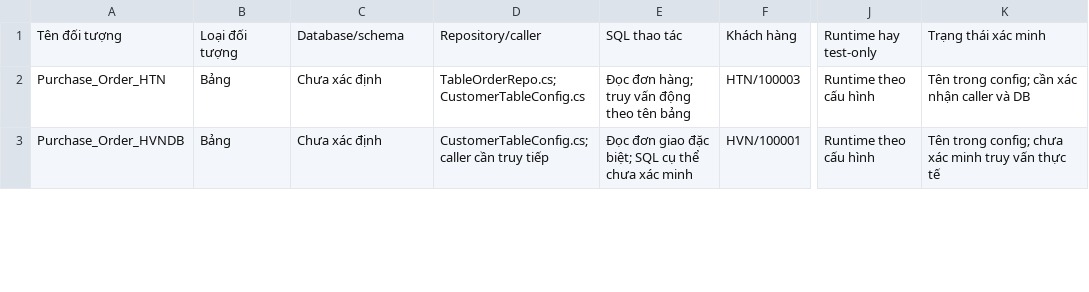
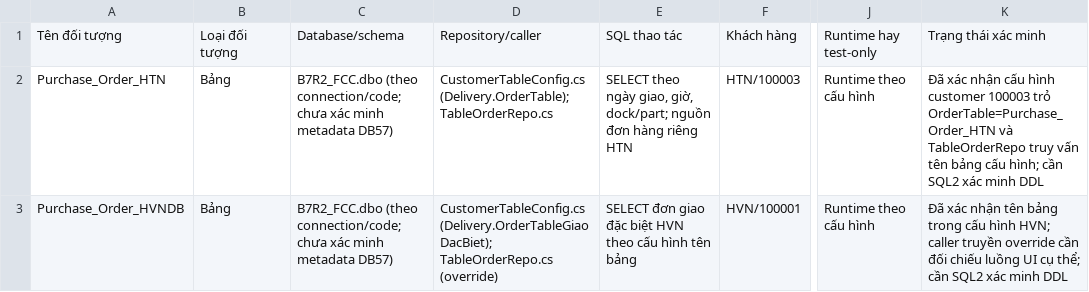
Before and after one commit to Nang0559/WINDOWS_PCTP-NO_Check-, a CSV file: docs/PCTP_SQL_Runtime_Inventory_A-K.csv, drawn as a sheet; only a part is shown, gaps mark what is left out; the diff covers the shown part only; the diff names each change by its address in the sheet, - before the commit and + after, or states it on an @@ line.

Commit message:
Map configured order tables and runtime stored procedure callers

```diff
--- a/docs/PCTP_SQL_Runtime_Inventory_A-K.csv
+++ b/docs/PCTP_SQL_Runtime_Inventory_A-K.csv
-C2:C3: Chưa xác định
+C2:C3: B7R2_FCC.dbo (theo connection/code; chưa xác minh metadata DB57)
-D2: TableOrderRepo.cs; CustomerTableConfig.cs
+D2: CustomerTableConfig.cs (Delivery.OrderTable); TableOrderRepo.cs
-E2: Đọc đơn hàng; truy vấn động theo tên bảng
+E2: SELECT theo ngày giao, giờ, dock/part; nguồn đơn hàng riêng HTN
-K2: Tên trong config; cần xác nhận caller và DB
+K2: Đã xác nhận cấu hình customer 100003 trỏ OrderTable=Purchase_Order_HTN và TableOrderRepo truy vấn tên bảng cấu hình; cần SQL2 xác minh DDL
-D3: CustomerTableConfig.cs; caller cần truy tiếp
+D3: CustomerTableConfig.cs (Delivery.OrderTableGiaoDacBiet); TableOrderRepo.cs (override)
-E3: Đọc đơn giao đặc biệt; SQL cụ thể chưa xác minh
+E3: SELECT đơn giao đặc biệt HVN theo cấu hình tên bảng
-K3: Tên trong config; chưa xác minh truy vấn thực tế
+K3: Đã xác nhận tên bảng trong cấu hình HVN; caller truyền override cần đối chiếu luồng UI cụ thể; cần SQL2 xác minh DDL
```
Also changed, not shown: 3 added rows, 1 removed row and 11 edited cells elsewhere in this file.
